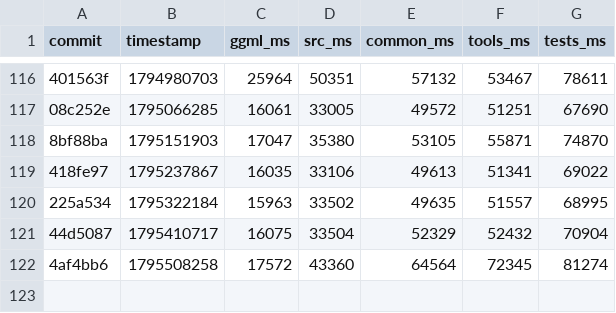
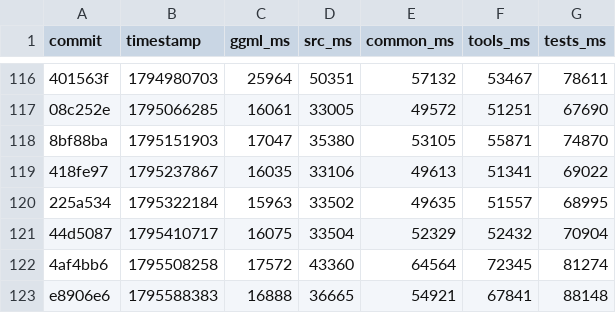
Before and after one commit to ggml-org/llama.cpp-dev, a CSV file: compile-times.csv, drawn as a sheet; only a part is shown, gaps mark what is left out; the diff names each change by its address in the sheet, - before the commit and + after, or states it on an @@ line.

```diff
--- a/compile-times.csv
+++ b/compile-times.csv
+row 123: e8906e6 | 1795588383 | 16888 | 36665 | 54921 | 67841 | 88148
```
Also changed, not shown: 2 other files.
